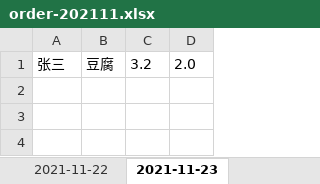
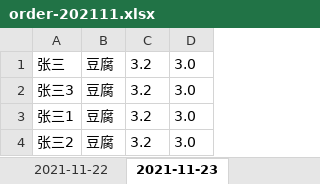
Before and after one commit to gsghfg/doufu-management, an Excel workbook: target/classes/order/order-202111.xlsx, sheet 2021-11-23, drawn as a sheet; values as stored, in another font and other column widths than the file's, no borders; the diff names each change by its address in the sheet, - before the commit and + after, or states it on an @@ line.

```diff
--- a/target/classes/order/order-202111.xlsx (sheet 2021-11-23)
+++ b/target/classes/order/order-202111.xlsx (sheet 2021-11-23)
-D1: 2.0
+D1: 3.0
+row 2: 张三3 | 豆腐 | 3.2 | 3.0
+row 3: 张三1 | 豆腐 | 3.2 | 3.0
+row 4: 张三2 | 豆腐 | 3.2 | 3.0
```
Also changed, not shown: 16 other files.
